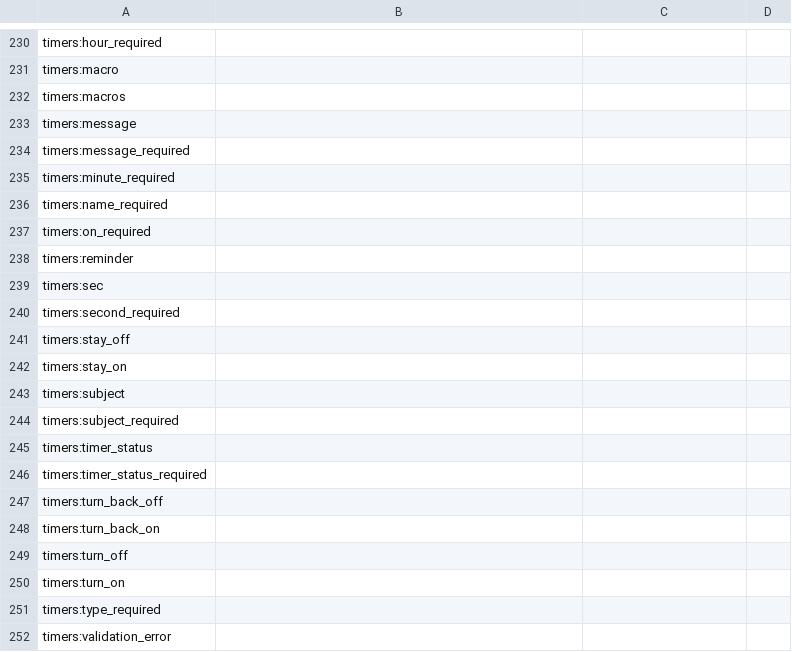
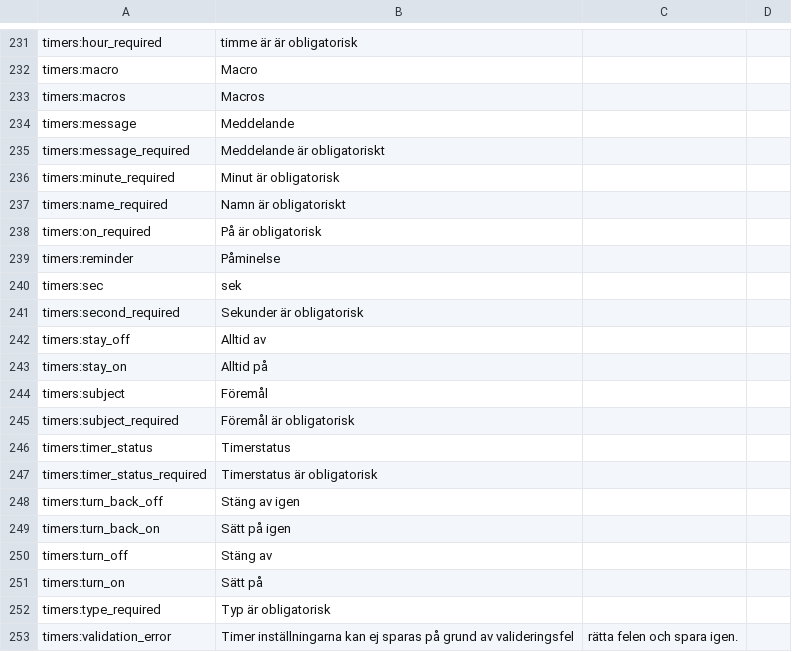
Before and after one commit to skopet/reef-pi, a CSV file: front-end/assets/translations/sv.csv, drawn as a sheet; only a part is shown, gaps mark what is left out; addresses are those after the commit; the diff covers the shown part only; the diff names each change by its address in the sheet, - before the commit and + after, or states it on an @@ line.

```diff
--- a/front-end/assets/translations/sv.csv
+++ b/front-end/assets/translations/sv.csv
-B231: (empty)
+B231: timme är är obligatorisk
-B232: (empty)
+B232: Macro
-B233: (empty)
+B233: Macros
-B234: (empty)
+B234: Meddelande
-B235: (empty)
+B235: Meddelande är obligatoriskt
-B236: (empty)
+B236: Minut är obligatorisk
-B237: (empty)
+B237: Namn är obligatoriskt
-B238: (empty)
+B238: På är obligatorisk
-B239: (empty)
+B239: Påminelse
-B240: (empty)
+B240: sek
-B241: (empty)
+B241: Sekunder är obligatorisk
-B242: (empty)
+B242: Alltid av
-B243: (empty)
+B243: Alltid på
-B244: (empty)
+B244: Föremål
-B245: (empty)
+B245: Föremål är obligatorisk
-B246: (empty)
+B246: Timerstatus
-B247: (empty)
+B247: Timerstatus är obligatorisk
-B248: (empty)
+B248: Stäng av igen
-B249: (empty)
+B249: Sätt på igen
-B250: (empty)
+B250: Stäng av
-B251: (empty)
+B251: Sätt på
-B252: (empty)
+B252: Typ är obligatorisk
-B253: (empty)
+B253: Timer inställningarna kan ej sparas på grund av valideringsfel
-C253: (empty)
+C253: rätta felen och spara igen.
```
Also changed, not shown: 2 added rows, 1 removed row and 28 edited cells elsewhere in this file.
